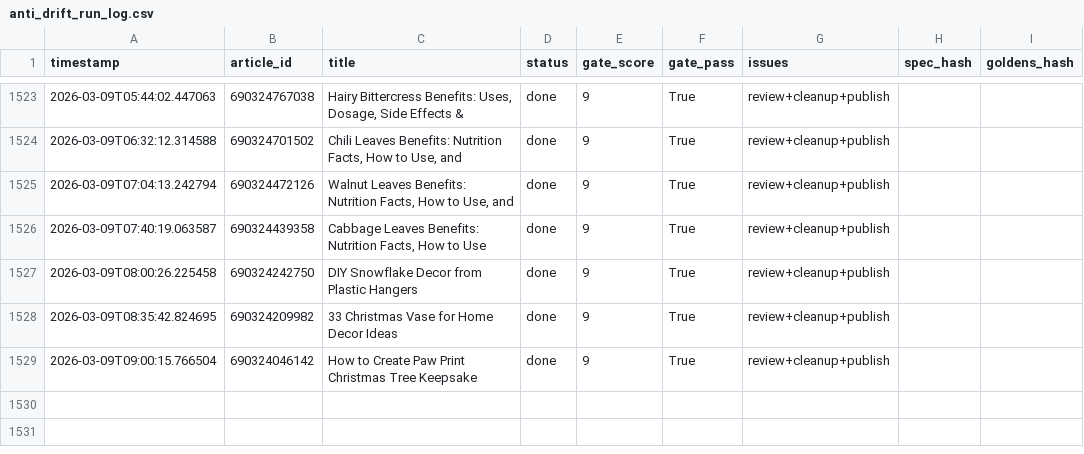
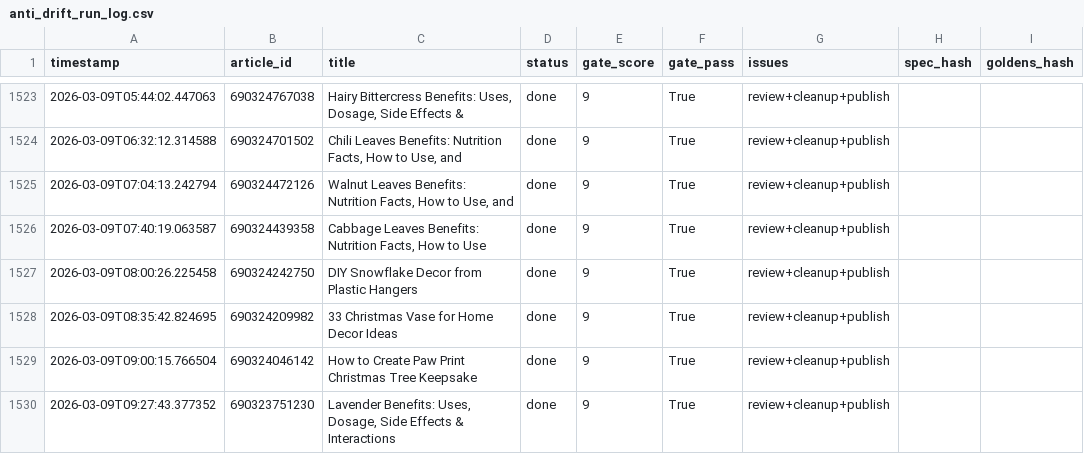
Before and after one commit to rozy0311/Shopify-Blog-Automation---Github-Actions, a CSV file: Agent - Pinterest -Shopify Blog Autopilot - End-to-End Content Factory/pipeline_v2/anti_drift_run_log.csv, drawn as a sheet; only a part is shown, gaps mark what is left out.

```diff
--- a/Agent - Pinterest -Shopify Blog Autopilot - End-to-End Content Factory/pipeline_v2/anti_drift_run_log.csv
+++ b/Agent - Pinterest -Shopify Blog Autopilot - End-to-End Content Factory/pipeline_v2/anti_drift_run_log.csv
@@ -1529 +1529,2 @@ timestamp,article_id,title,status,gate_score,gate_pass,issues,spec_hash,goldens_
 2026-03-09T09:00:15.766504,690324046142,How to Create Paw Print Christmas Tree Keepsake,done,9,True,review+cleanup+publish,,
+2026-03-09T09:27:43.377352,690323751230,"Lavender Benefits: Uses, Dosage, Side Effects & Interactions",done,9,True,review+cleanup+publish,,
```
Also changed, not shown: 2 other files.
